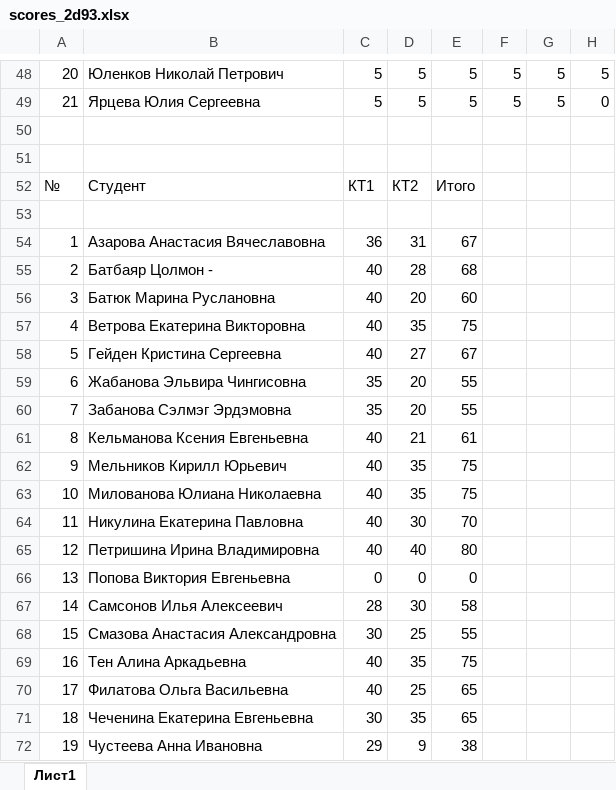
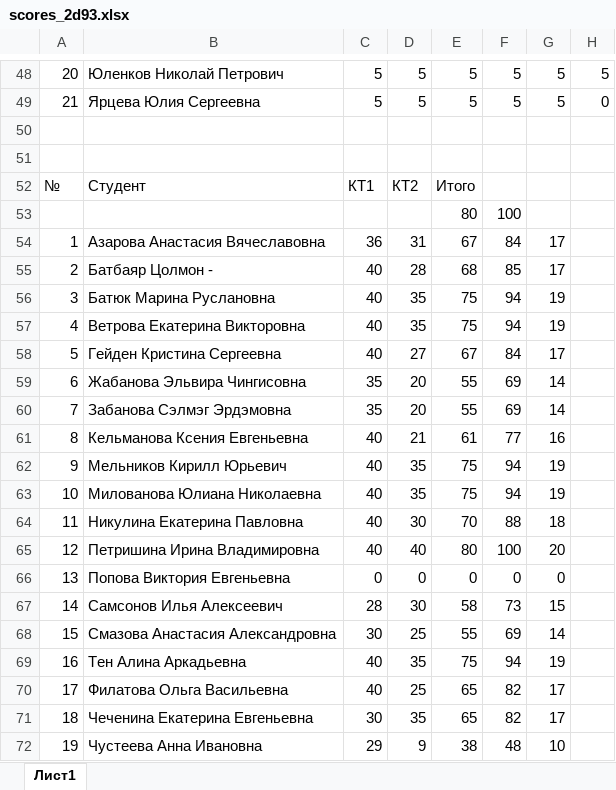
Before and after one commit to VChuzlov/Pascal-labs, an Excel workbook: Отчеты/2Д93/scores_2d93.xlsx, sheet Лист1, drawn as a sheet; only a part is shown, gaps mark what is left out; values as stored, in another font and other column widths than the file's, no borders; conditional formats not drawn; rows hold the shown columns only; the diff covers the shown part only; the diff names each change by its address in the sheet, - before the commit and + after, or states it on an @@ line.

```diff
--- a/Отчеты/2Д93/scores_2d93.xlsx (sheet Лист1)
+++ b/Отчеты/2Д93/scores_2d93.xlsx (sheet Лист1)
-row 53: (empty)
+row 53:  |  |  |  | 80 | 100
-F54: (empty)
+F54: 84
-G54:G55: (empty)
+G54:G55: 17
-F55: (empty)
+F55: 85
-D56: 20
+D56: 35
-E56: 60
+E56: 75
-F56:F57: (empty)
+F56:F57: 94
-G56:G57: (empty)
+G56:G57: 19
-F58: (empty)
+F58: 84
-G58: (empty)
+G58: 17
-F59:F60: (empty)
+F59:F60: 69
-G59:G60: (empty)
+G59:G60: 14
-F61: (empty)
+F61: 77
-G61: (empty)
+G61: 16
-F62:F63: (empty)
+F62:F63: 94
-G62:G63: (empty)
+G62:G63: 19
-F64: (empty)
+F64: 88
-G64: (empty)
+G64: 18
-F65: (empty)
+F65: 100
-G65: (empty)
+G65: 20
-F66: (empty)
+F66: 0
-G66: (empty)
+G66: 0
-F67: (empty)
+F67: 73
-G67: (empty)
+G67: 15
-F68: (empty)
+F68: 69
-G68: (empty)
+G68: 14
-F69: (empty)
+F69: 94
-G69: (empty)
+G69: 19
-F70:F71: (empty)
+F70:F71: 82
-G70:G71: (empty)
+G70:G71: 17
-F72: (empty)
+F72: 48
-G72: (empty)
+G72: 10
```
Also changed, not shown: 10 edited cells elsewhere in this sheet, Отчеты/2Д91/scores_2d91.xlsx, 3 other files.
